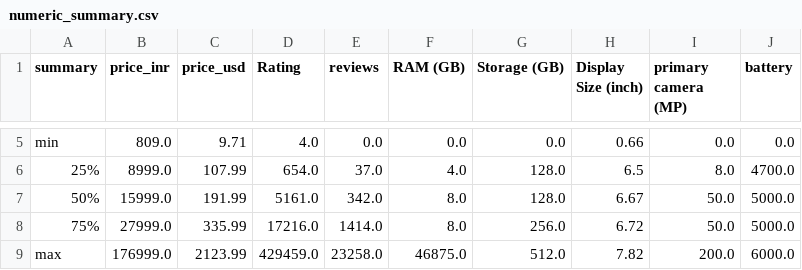
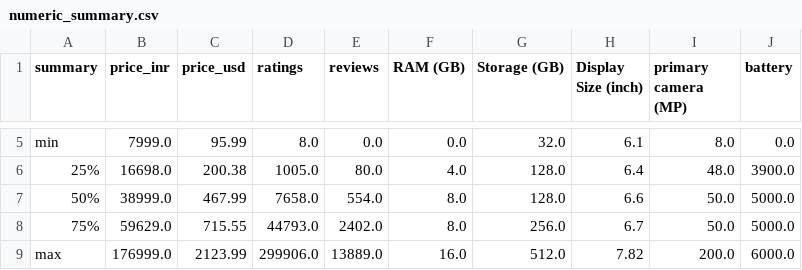
Before and after one commit to chirradhanush/CC-COURSE-PROJECT-, a CSV file: reports/tables/numeric_summary.csv, drawn as a sheet; only a part is shown, gaps mark what is left out; the diff covers the shown part only; the diff names each change by its address in the sheet, - before the commit and + after, or states it on an @@ line.

```diff
--- a/reports/tables/numeric_summary.csv
+++ b/reports/tables/numeric_summary.csv
-D1: Rating
+D1: ratings
-B5 (price_inr): 809.0
+B5 (price_inr): 7999.0
-C5 (price_usd): 9.71
+C5 (price_usd): 95.99
-D5 (ratings): 4.0
+D5 (ratings): 8.0
-G5 (Storage (GB)): 0.0
+G5 (Storage (GB)): 32.0
-H5 (Display Size (inch)): 0.66
+H5 (Display Size (inch)): 6.1
-I5 (primary camera (MP)): 0.0
+I5 (primary camera (MP)): 8.0
-B6 (price_inr): 8999.0
+B6 (price_inr): 16698.0
-C6 (price_usd): 107.99
+C6 (price_usd): 200.38
-D6 (ratings): 654.0
+D6 (ratings): 1005.0
-E6 (reviews): 37.0
+E6 (reviews): 80.0
-H6 (Display Size (inch)): 6.5
+H6 (Display Size (inch)): 6.4
-I6 (primary camera (MP)): 8.0
+I6 (primary camera (MP)): 48.0
-J6 (battery): 4700.0
+J6 (battery): 3900.0
-B7 (price_inr): 15999.0
+B7 (price_inr): 38999.0
-C7 (price_usd): 191.99
+C7 (price_usd): 467.99
-D7 (ratings): 5161.0
+D7 (ratings): 7658.0
-E7 (reviews): 342.0
+E7 (reviews): 554.0
-H7 (Display Size (inch)): 6.67
+H7 (Display Size (inch)): 6.6
-B8 (price_inr): 27999.0
+B8 (price_inr): 59629.0
-C8 (price_usd): 335.99
+C8 (price_usd): 715.55
-D8 (ratings): 17216.0
+D8 (ratings): 44793.0
-E8 (reviews): 1414.0
+E8 (reviews): 2402.0
-H8 (Display Size (inch)): 6.72
+H8 (Display Size (inch)): 6.7
-D9 (ratings): 429459.0
+D9 (ratings): 299906.0
-E9 (reviews): 23258.0
+E9 (reviews): 13889.0
-F9 (RAM (GB)): 46875.0
+F9 (RAM (GB)): 16.0
```
Also changed, not shown: 27 edited cells elsewhere in this file, reports/tables/correlation_matrix.csv, 10 other files.
